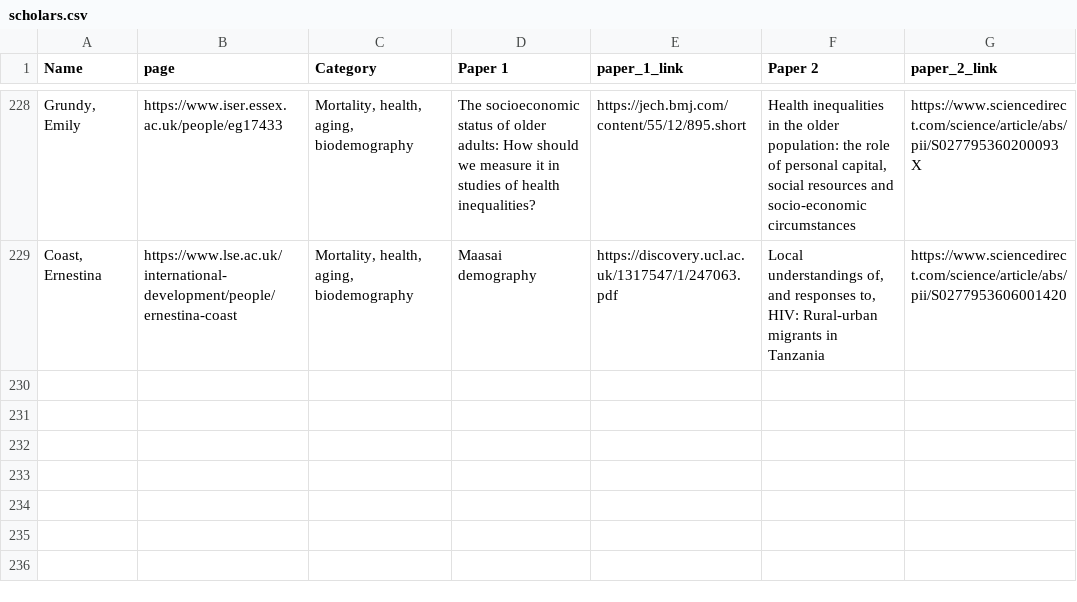
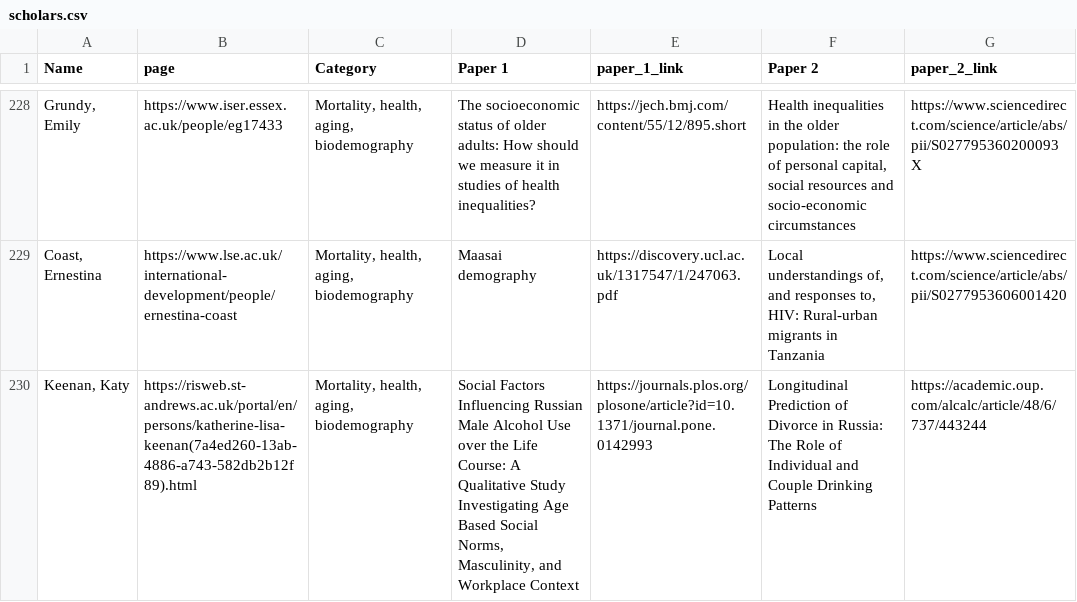
Before and after one commit to MJAlexander/blogdown-website, a CSV file: content/women_scholars/scholars.csv, drawn as a sheet; only a part is shown, gaps mark what is left out.

```diff
--- a/content/women_scholars/scholars.csv
+++ b/content/women_scholars/scholars.csv
@@ -229 +229,2 @@ Name,page,Category,Paper 1,paper_1_link,Paper 2,paper_2_link
 "Coast, Ernestina",https://www.lse.ac.uk/international-development/people/ernestina-coast,"Mortality, health, aging, biodemography",Maasai demography,https://discovery.ucl.ac.uk/1317547/1/247063.pdf,"Local understandings of, and responses to, HIV: Rural-urban migrants in Tanzania",https://www.sciencedirect.com/science/article/abs/pii/S0277953606001420
+"Keenan, Katy",https://risweb.st-andrews.ac.uk/portal/en/persons/katherine-lisa-keenan(7a4ed260-13ab-4886-a743-582db2b12f89).html,"Mortality, health, aging, biodemography","Social Factors Influencing Russian Male Alcohol Use over the Life Course: A Qualitative Study Investigating Age Based Social Norms, Masculinity, and Workplace Context",https://journals.plos.org/plosone/article?id=10.1371/journal.pone.0142993,Longitudinal Prediction of Divorce in Russia: The Role of Individual and Couple Drinking Patterns,https://academic.oup.com/alcalc/article/48/6/737/443244
```
Also changed, not shown: 2 other files.
